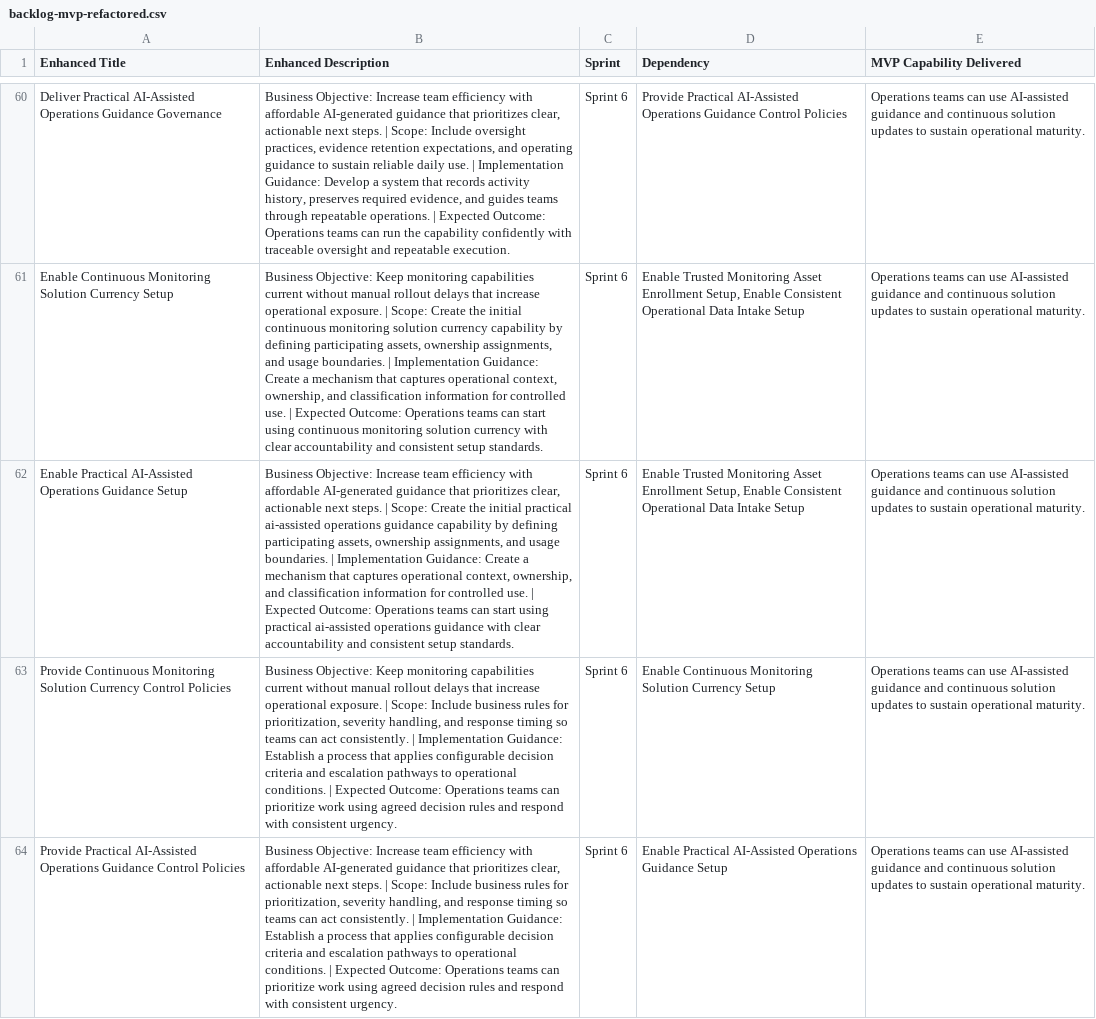
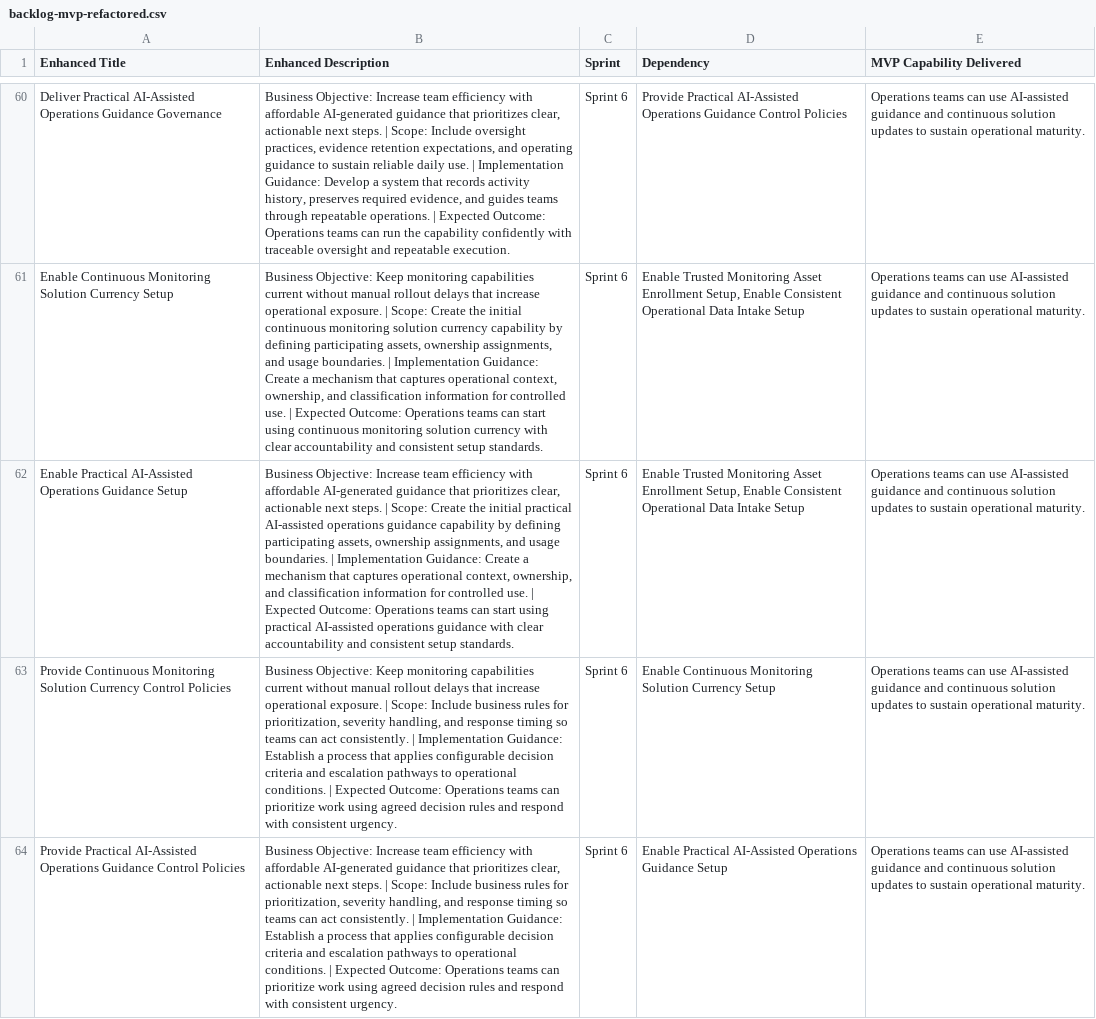
Before and after one commit to asalah-medstreaming/medWatch, a CSV file: docs/backlog-mvp-refactored.csv, drawn as a sheet; only a part is shown, gaps mark what is left out; the diff names each change by its address in the sheet, - before the commit and + after, or states it on an @@ line.

```diff
--- a/docs/backlog-mvp-refactored.csv
+++ b/docs/backlog-mvp-refactored.csv
-B62 (Enhanced Description): …initial practical ai-assisted operations guidance capability by defining participating assets, ownership assignments, and usage boundaries. | Implementation Guidance: Create a mechanism that captures operational context, ownership, and classification information for controlled use. | Expected Outcome: Operations teams can start using practical ai-assisted operations guidance…
+B62 (Enhanced Description): …initial practical AI-assisted operations guidance capability by defining participating assets, ownership assignments, and usage boundaries. | Implementation Guidance: Create a mechanism that captures operational context, ownership, and classification information for controlled use. | Expected Outcome: Operations teams can start using practical AI-assisted operations guidance…
```
